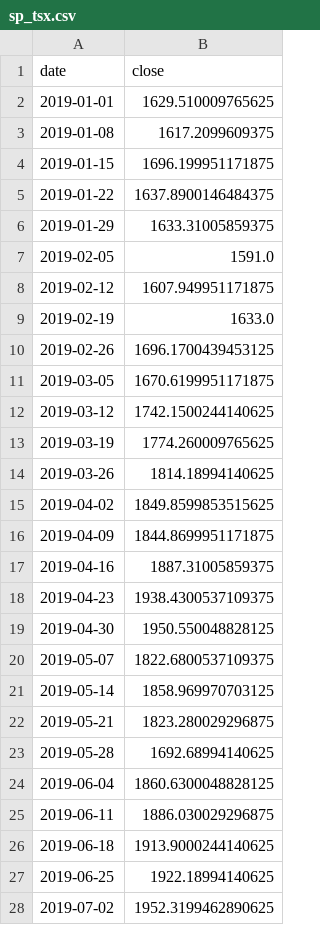
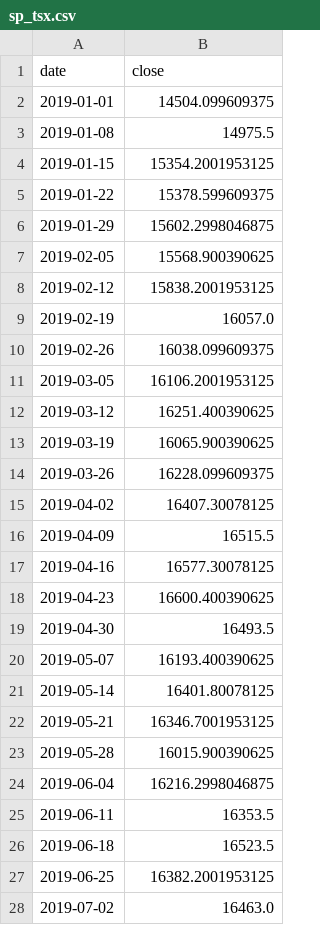
Before and after one commit to GuiBibeau/covid-data-science, a CSV file: data/processed/sp_tsx.csv, drawn as a sheet; only a part is shown; the diff covers the shown part only.

```diff
--- a/data/processed/sp_tsx.csv
+++ b/data/processed/sp_tsx.csv
@@ -1,28 +1,28 @@
 date,close
-2019-01-01,1629.510009765625
-2019-01-08,1617.2099609375
-2019-01-15,1696.199951171875
-2019-01-22,1637.8900146484375
-2019-01-29,1633.31005859375
-2019-02-05,1591.0
-2019-02-12,1607.949951171875
-2019-02-19,1633.0
-2019-02-26,1696.1700439453125
-2019-03-05,1670.6199951171875
-2019-03-12,1742.1500244140625
-2019-03-19,1774.260009765625
-2019-03-26,1814.18994140625
-2019-04-02,1849.8599853515625
-2019-04-09,1844.8699951171875
-2019-04-16,1887.31005859375
-2019-04-23,1938.4300537109375
-2019-04-30,1950.550048828125
-2019-05-07,1822.6800537109375
-2019-05-14,1858.969970703125
-2019-05-21,1823.280029296875
-2019-05-28,1692.68994140625
-2019-06-04,1860.6300048828125
-2019-06-11,1886.030029296875
-2019-06-18,1913.9000244140625
-2019-06-25,1922.18994140625
-2019-07-02,1952.3199462890625
+2019-01-01,14504.099609375
+2019-01-08,14975.5
+2019-01-15,15354.2001953125
+2019-01-22,15378.599609375
+2019-01-29,15602.2998046875
+2019-02-05,15568.900390625
+2019-02-12,15838.2001953125
+2019-02-19,16057.0
+2019-02-26,16038.099609375
+2019-03-05,16106.2001953125
+2019-03-12,16251.400390625
+2019-03-19,16065.900390625
+2019-03-26,16228.099609375
+2019-04-02,16407.30078125
+2019-04-09,16515.5
+2019-04-16,16577.30078125
+2019-04-23,16600.400390625
+2019-04-30,16493.5
+2019-05-07,16193.400390625
+2019-05-14,16401.80078125
+2019-05-21,16346.7001953125
+2019-05-28,16015.900390625
+2019-06-04,16216.2998046875
+2019-06-11,16353.5
+2019-06-18,16523.5
+2019-06-25,16382.2001953125
+2019-07-02,16463.0
```
Also changed, not shown: 75 edited cells elsewhere in this file, 12 other files.
